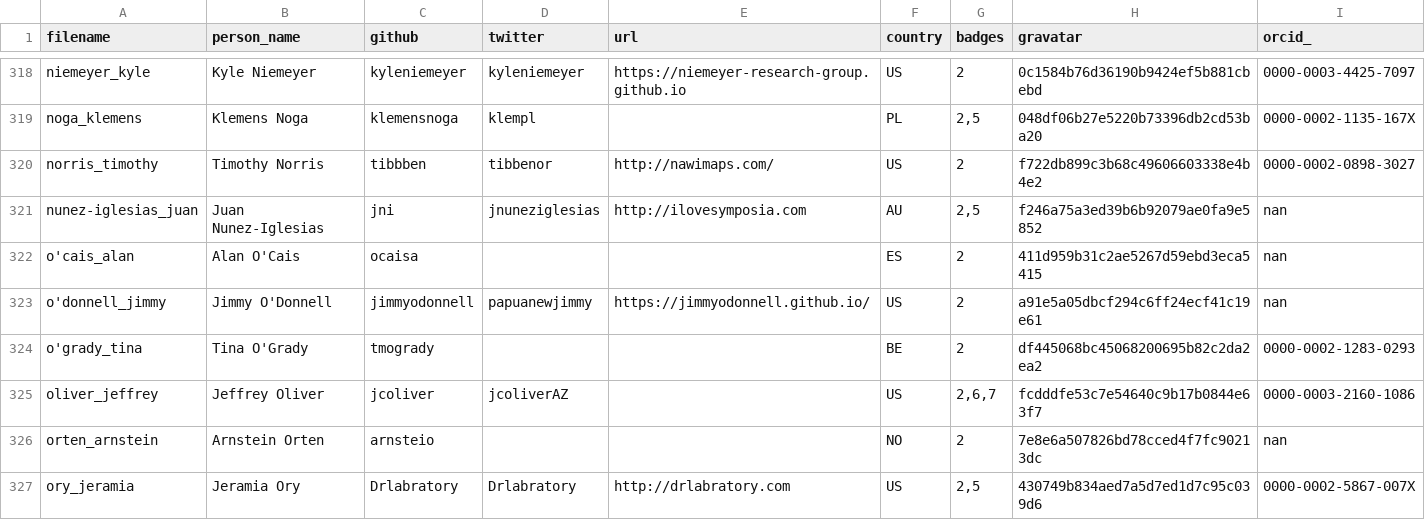
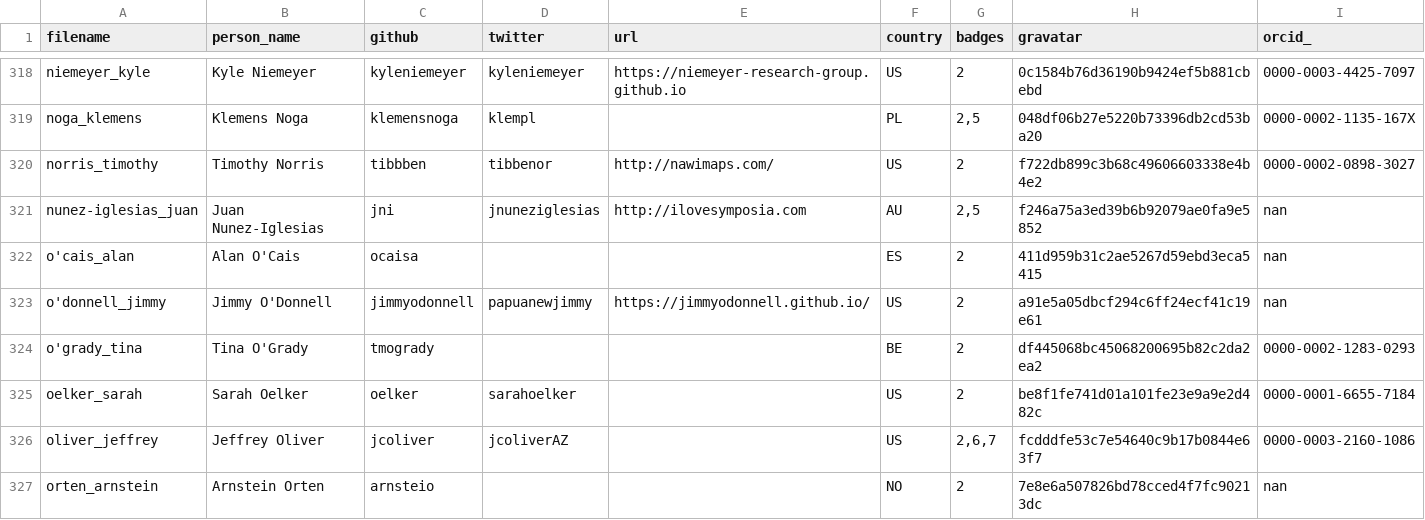
Before and after one commit to hpc-carpentry/hpc-carpentry.github.io, a CSV file: _data/publish_instructors.csv, drawn as a sheet; only a part is shown, gaps mark what is left out; the shorter side is filled out with more unchanged rows.

Commit message:
Updating instructor records

```diff
--- a/_data/publish_instructors.csv
+++ b/_data/publish_instructors.csv
@@ -324,2 +324,3 @@ o'donnell_jimmy,Jimmy O'Donnell,jimmyodonnell,papuanewjimmy,https://jimmyodonnel
 o'grady_tina,Tina O'Grady,tmogrady,,,BE,2,df445068bc45068200695b82c2da2ea2,0000-0002-1283-0293
+oelker_sarah,Sarah Oelker,oelker,sarahoelker,,US,2,be8f1fe741d01a101fe23e9a9e2d482c,0000-0001-6655-7184
 oliver_jeffrey,Jeffrey Oliver,jcoliver,jcoliverAZ,,US,"2,6,7",fcdddfe53c7e54640c9b17b0844e63f7,0000-0003-2160-1086
```
